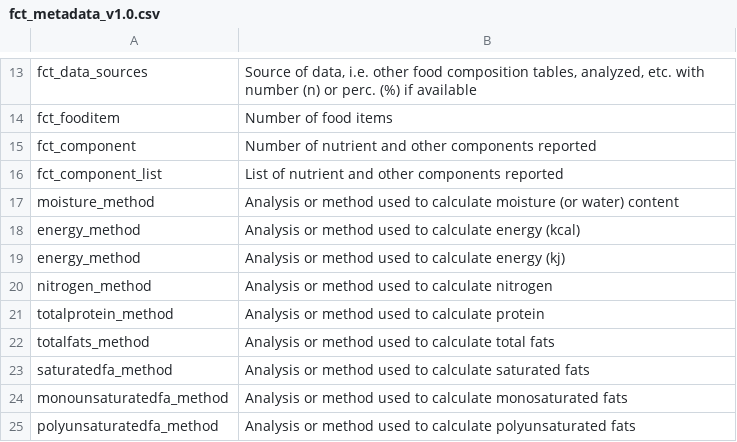
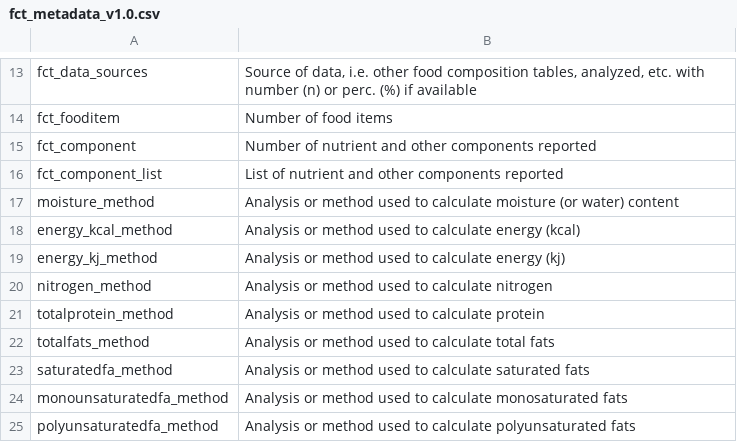
Before and after one commit to micronutrientsupport/fct, a CSV file: fct_metadata_v1.0.csv, drawn as a sheet; only a part is shown, gaps mark what is left out; the diff names each change by its address in the sheet, - before the commit and + after, or states it on an @@ line.

```diff
--- a/fct_metadata_v1.0.csv
+++ b/fct_metadata_v1.0.csv
-A18: energy_method
+A18: energy_kcal_method
-A19: energy_method
+A19: energy_kj_method
```
Also changed, not shown: MAPS_regional-SSA-fct_v1.4.csv, 8 other files.
